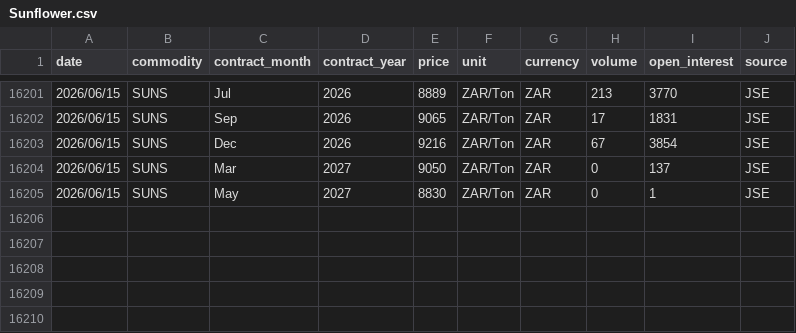
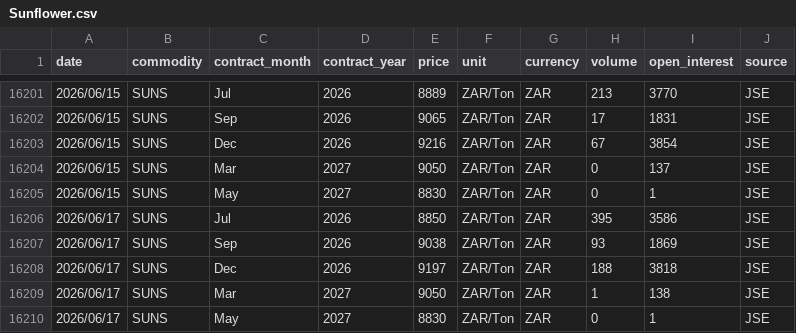
Before and after one commit to GrainDataIntelligence/grain-data-intelligence, a CSV file: public/data/price_history/Sunflower.csv, drawn as a sheet; only a part is shown, gaps mark what is left out; the diff names each change by its address in the sheet, - before the commit and + after, or states it on an @@ line.

```diff
--- a/public/data/price_history/Sunflower.csv
+++ b/public/data/price_history/Sunflower.csv
+row 16206: 2026/06/17 | SUNS | Jul | 2026 | 8850 | ZAR/Ton | ZAR | 395 | 3586 | JSE
+row 16207: 2026/06/17 | SUNS | Sep | 2026 | 9038 | ZAR/Ton | ZAR | 93 | 1869 | JSE
+row 16208: 2026/06/17 | SUNS | Dec | 2026 | 9197 | ZAR/Ton | ZAR | 188 | 3818 | JSE
+row 16209: 2026/06/17 | SUNS | Mar | 2027 | 9050 | ZAR/Ton | ZAR | 1 | 138 | JSE
+row 16210: 2026/06/17 | SUNS | May | 2027 | 8830 | ZAR/Ton | ZAR | 0 | 1 | JSE
```
Also changed, not shown: public/data/price_history/Soybeans.csv, 4 other files.
